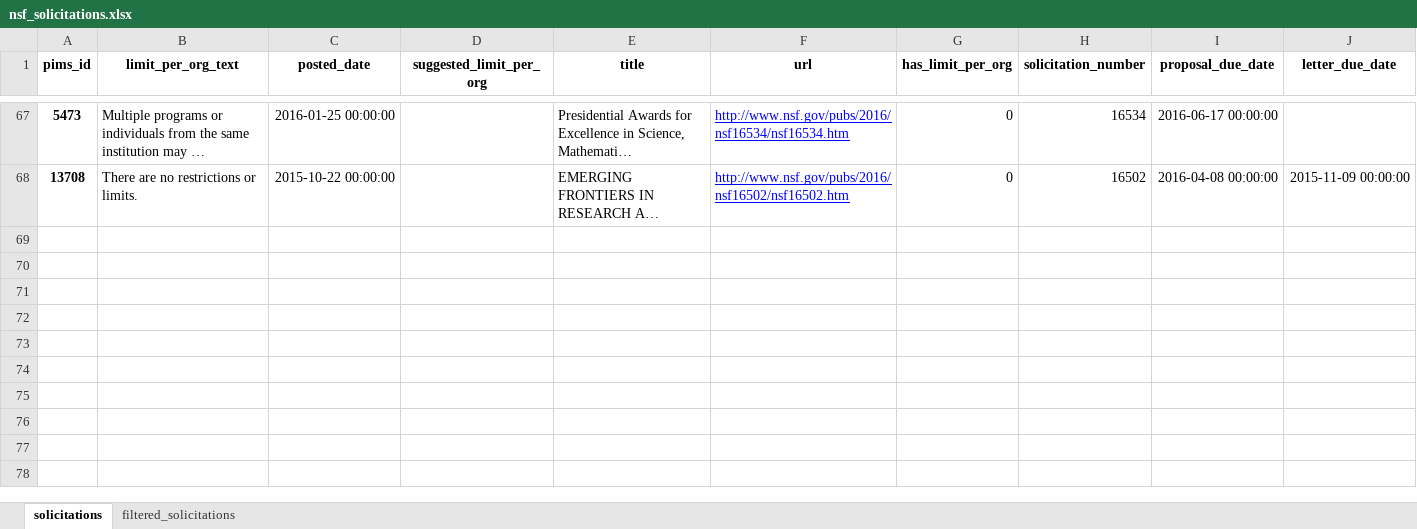
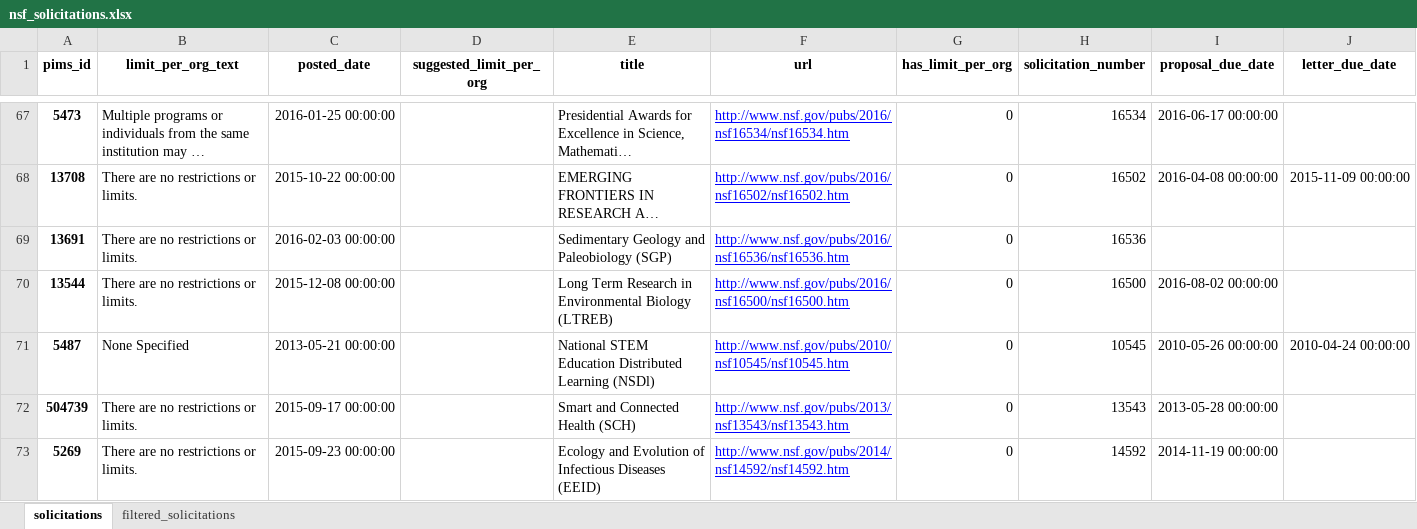
Before and after one commit to Algomorph/nsf_scraper, an Excel workbook: nsf_solicitations.xlsx, sheet solicitations, drawn as a sheet; only a part is shown, gaps mark what is left out; long unchanged cells end in …; values as stored, in another font and other column widths than the file's, no borders; the diff covers the shown part only; the diff names each change by its address in the sheet, - before the commit and + after, or states it on an @@ line.

```diff
--- a/nsf_solicitations.xlsx (sheet solicitations)
+++ b/nsf_solicitations.xlsx (sheet solicitations)
+row 69: 13691 | There are no restrictions or limits. | 2016-02-03 00:00:00 |  | Sedimentary Geology and Paleobiology (SGP) | http://www.nsf.gov/pubs/2016/nsf16536/nsf16536.htm | 0 | 16536
+row 70: 13544 | There are no restrictions or limits. | 2015-12-08 00:00:00 |  | Long Term Research in Environmental Biology (LTREB) | http://www.nsf.gov/pubs/2016/nsf16500/nsf16500.htm | 0 | 16500 | 2016-08-02 00:00:00
+row 71: 5487 | None Specified | 2013-05-21 00:00:00 |  | National STEM Education Distributed Learning (NSDl) | http://www.nsf.gov/pubs/2010/nsf10545/nsf10545.htm | 0 | 10545 | 2010-05-26 00:00:00 | 2010-04-24 00:00:00
+row 72: 504739 | There are no restrictions or limits. | 2015-09-17 00:00:00 |  | Smart and Connected Health (SCH) | http://www.nsf.gov/pubs/2013/nsf13543/nsf13543.htm | 0 | 13543 | 2013-05-28 00:00:00
+row 73: 5269 | There are no restrictions or limits. | 2015-09-23 00:00:00 |  | Ecology and Evolution of Infectious Diseases (EEID) | http://www.nsf.gov/pubs/2014/nsf14592/nsf14592.htm | 0 | 14592 | 2014-11-19 00:00:00
```
Also changed, not shown: 188 added rows elsewhere in this sheet, sheet filtered_solicitations, 3 other files.
